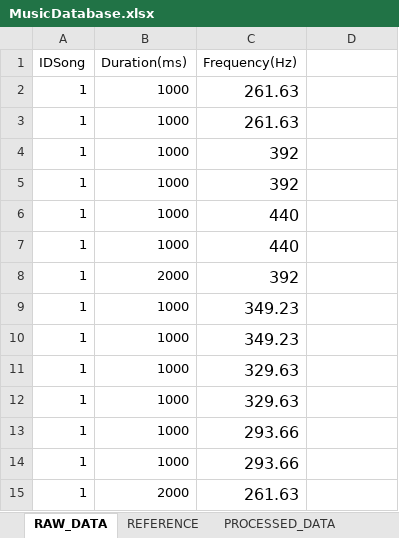
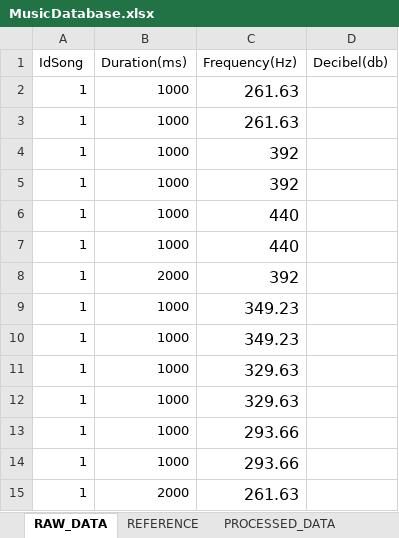
Before and after one commit to Aqua683/Transcripteur-de-notes, an Excel workbook: MusicDatabase.xlsx, sheet RAW_DATA, drawn as a sheet; values as stored, in another font and other column widths than the file's, no borders; table styles not drawn; the diff names each change by its address in the sheet, - before the commit and + after, or states it on an @@ line.

Commit message:
Added Main Functionalities (Data Analysis)

```diff
--- a/MusicDatabase.xlsx (sheet RAW_DATA)
+++ b/MusicDatabase.xlsx (sheet RAW_DATA)
-A1: IDSong
+A1: IdSong
-D1: (empty)
+D1: Decibel(db)
```
Also changed, not shown: sheet PROCESSED_DATA, sheet REFERENCE, other sheet tabs, charts or pictures, 4 other files.
